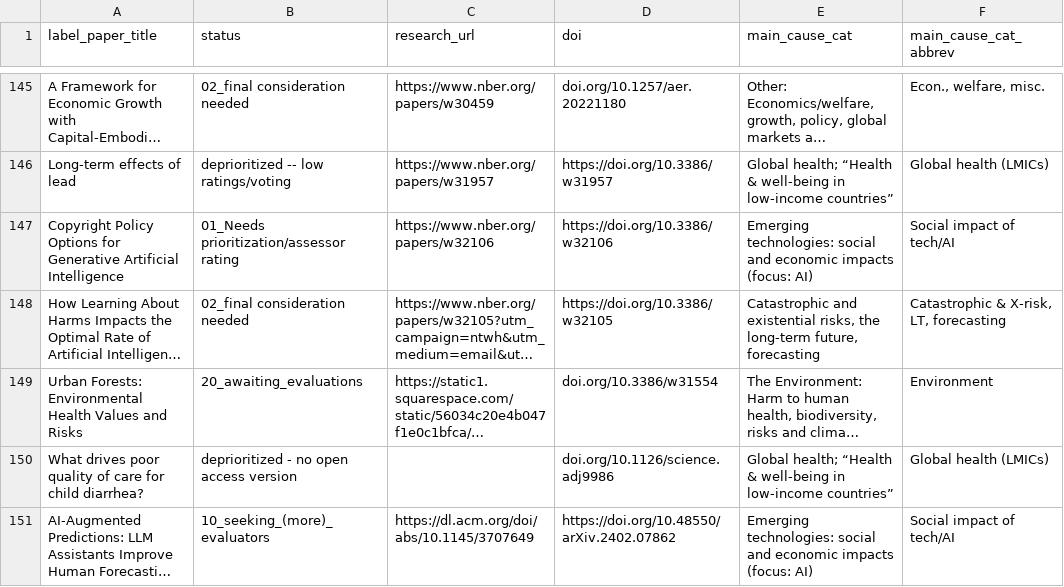
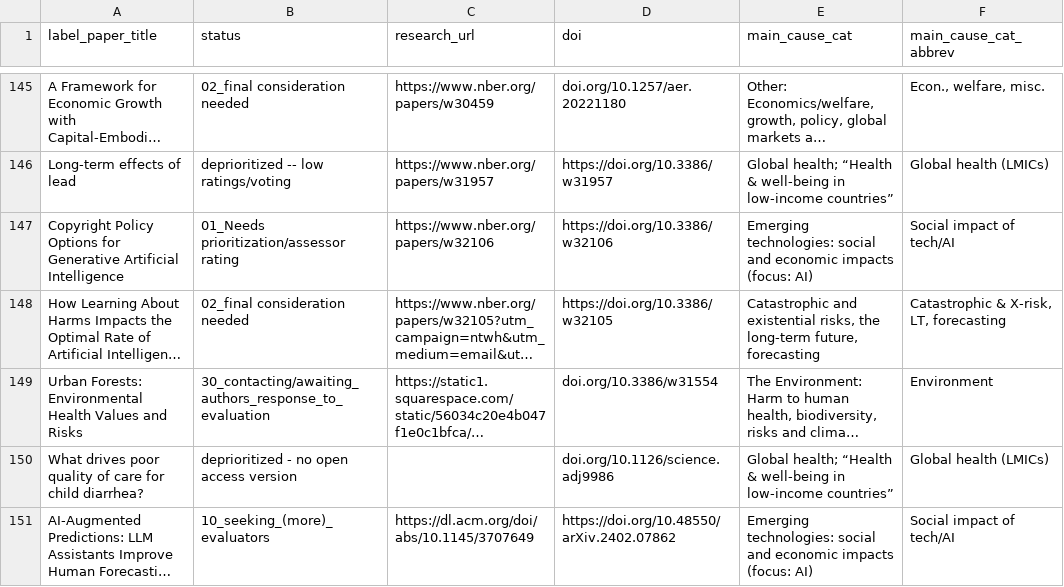
Before and after one commit to unjournal/unjournaldata, a CSV file: data/research.csv, drawn as a sheet; only a part is shown, gaps mark what is left out; long unchanged cells end in …; the diff names each change by its address in the sheet, - before the commit and + after, or states it on an @@ line.

```diff
--- a/data/research.csv
+++ b/data/research.csv
-B149 (status): 20_awaiting_evaluations
+B149 (status): 30_contacting/awaiting_authors_response_to_evaluation
```
